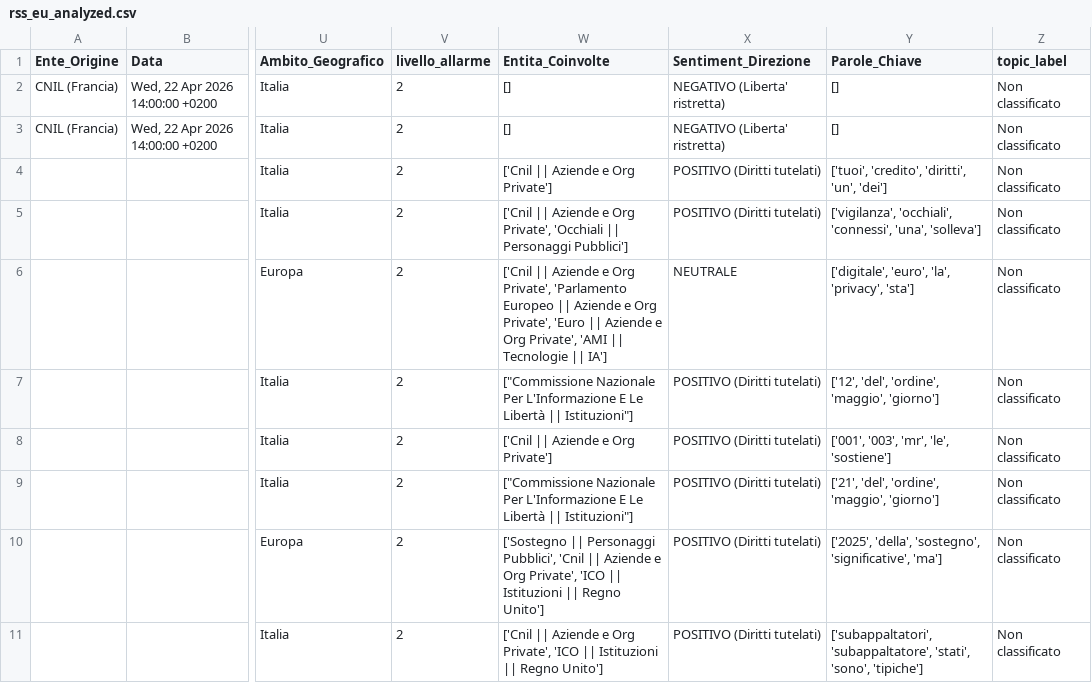
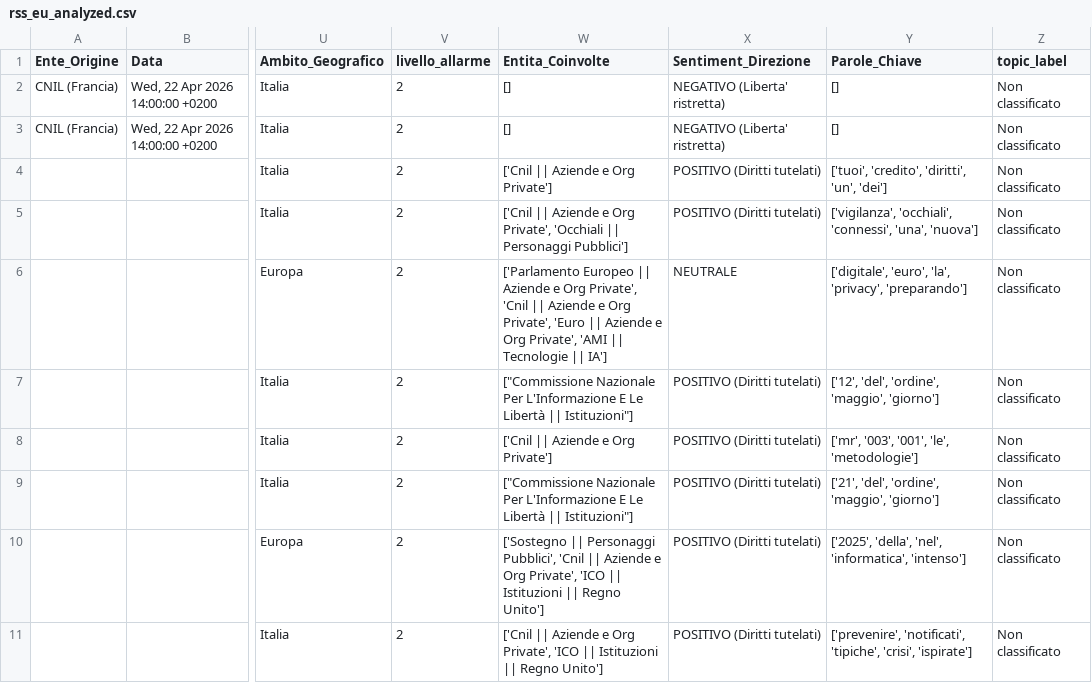
Before and after one commit to Draconer00/tech_advocacy_italia, a CSV file: data/processed/rss_eu_analyzed.csv, drawn as a sheet; only a part is shown, gaps mark what is left out; the diff covers the shown part only; the diff names each change by its address in the sheet, - before the commit and + after, or states it on an @@ line.

```diff
--- a/data/processed/rss_eu_analyzed.csv
+++ b/data/processed/rss_eu_analyzed.csv
-Y5 (Parole_Chiave): …'connessi', 'una', 'solleva']
+Y5 (Parole_Chiave): …'connessi', 'una', 'nuova']
-W6 (Entita_Coinvolte): ['Cnil || Aziende e Org Private', 'Parlamento Europeo || Aziende…
+W6 (Entita_Coinvolte): ['Parlamento Europeo || Aziende e Org Private', 'Cnil || Aziende…
-Y6 (Parole_Chiave): …'la', 'privacy', 'sta']
+Y6 (Parole_Chiave): …'la', 'privacy', 'preparando']
-Y8 (Parole_Chiave): ['001', '003', 'mr', 'le', 'sostiene']
+Y8 (Parole_Chiave): ['mr', '003', '001', 'le', 'metodologie']
-Y10 (Parole_Chiave): ['2025', 'della', 'sostegno', 'significative', 'ma']
+Y10 (Parole_Chiave): ['2025', 'della', 'nel', 'informatica', 'intenso']
-Y11 (Parole_Chiave): ['subappaltatori', 'subappaltatore', 'stati', 'sono', 'tipiche']
+Y11 (Parole_Chiave): ['prevenire', 'notificati', 'tipiche', 'crisi', 'ispirate']
```
Also changed, not shown: 6 edited cells elsewhere in this file, data/processed/eu_parl_analyzed.csv, data/processed/gnews_analyzed.csv, 8 other files.
